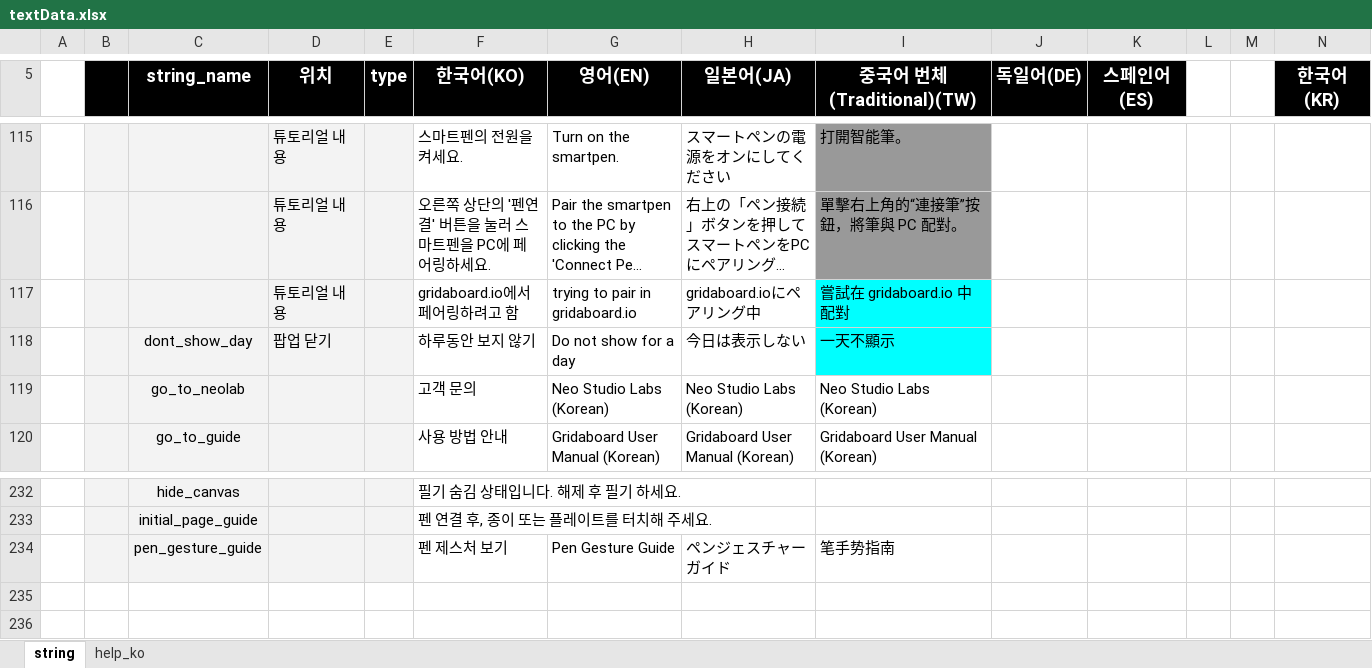
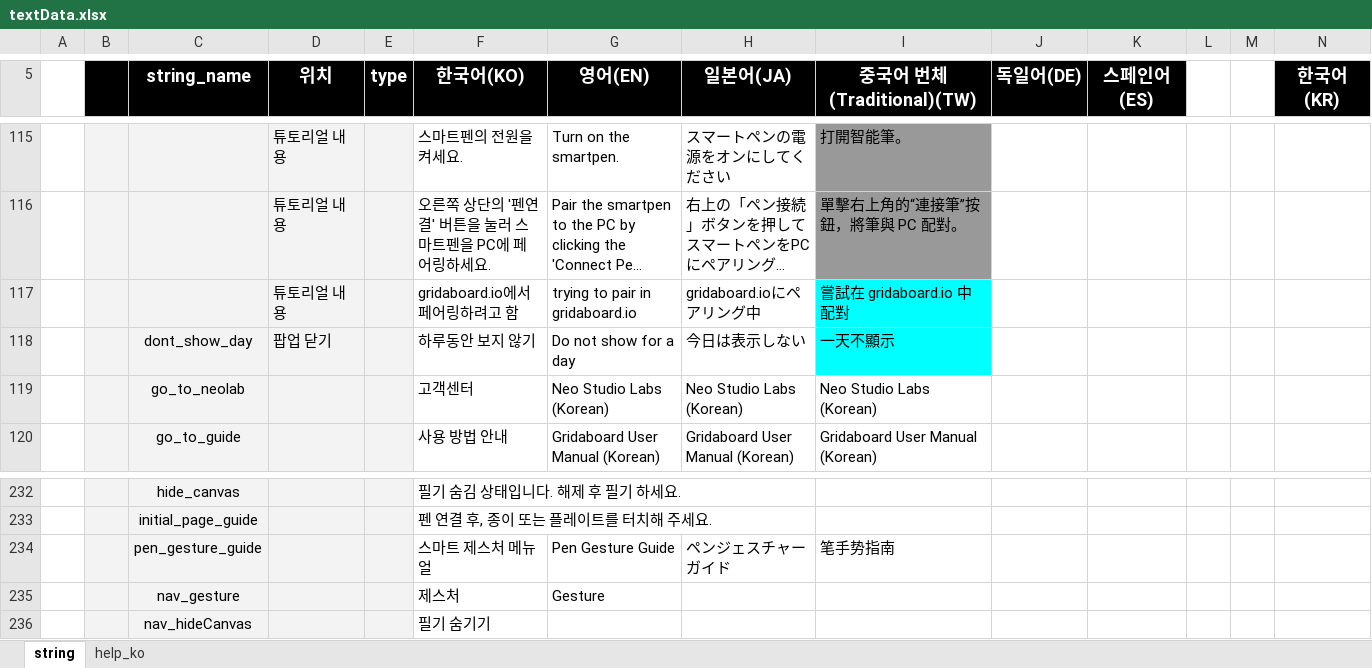
Before and after one commit to neostudio-team/GridaBoard2, an Excel workbook: src/GridaBoard/language/textData.xlsx, sheet string, drawn as a sheet; only a part is shown, gaps mark what is left out; long unchanged cells end in …; values as stored, in another font and other column widths than the file's, no borders; charts and pictures not drawn; rows hold the shown columns only; the diff names each change by its address in the sheet, - before the commit and + after, or states it on an @@ line.

Commit message:
Feat: nav button(제스처/필기 숨기기 버튼) 추가에 따른 textData 업데이트

```diff
--- a/src/GridaBoard/language/textData.xlsx (sheet string)
+++ b/src/GridaBoard/language/textData.xlsx (sheet string)
-F119 (한국어(KO)): 고객 문의
+F119 (한국어(KO)): 고객센터
-F234 (한국어(KO)): 펜 제스처 보기
+F234 (한국어(KO)): 스마트 제스처 메뉴얼
+row 235:  |  | nav_gesture |  |  | 제스처 | Gesture
+row 236:  |  | nav_hideCanvas |  |  | 필기 숨기기
```
Also changed, not shown: 1 other file.
